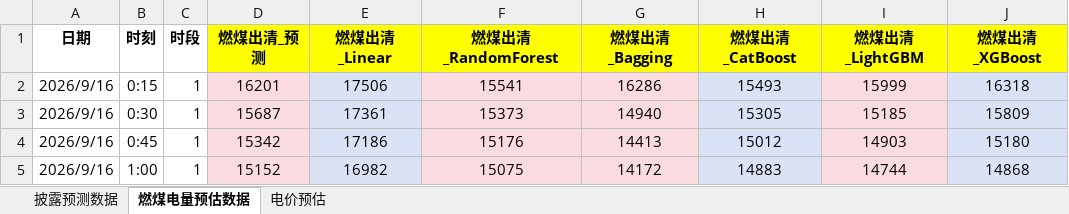
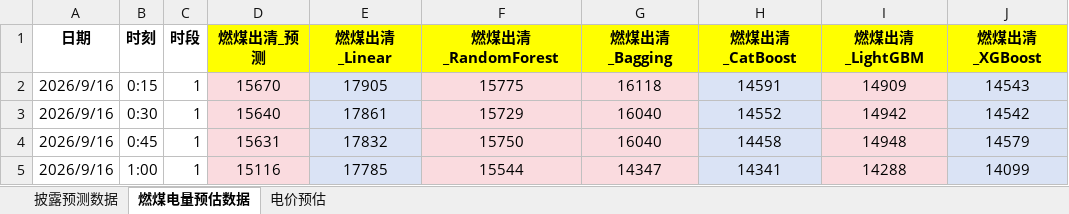
Before and after one commit to arliu633-glitch/hb-price-chart-public, an Excel workbook: forecast-results/河北电网披露及电价预估数据-20260916.xlsx, sheet 燃煤电量预估数据, drawn as a sheet; only a part is shown; values as stored, in another font and other column widths than the file's, no borders; conditional formats not drawn; the diff covers the shown part only; the diff names each change by its address in the sheet, - before the commit and + after, or states it on an @@ line.

```diff
--- a/forecast-results/河北电网披露及电价预估数据-20260916.xlsx (sheet 燃煤电量预估数据)
+++ b/forecast-results/河北电网披露及电价预估数据-20260916.xlsx (sheet 燃煤电量预估数据)
-D2 (燃煤出清_预测): 16201
+D2 (燃煤出清_预测): 15670
-E2 (燃煤出清_Linear): 17506
+E2 (燃煤出清_Linear): 17905
-F2 (燃煤出清_RandomForest): 15541
+F2 (燃煤出清_RandomForest): 15775
-G2 (燃煤出清_Bagging): 16286
+G2 (燃煤出清_Bagging): 16118
-H2 (燃煤出清_CatBoost): 15493
+H2 (燃煤出清_CatBoost): 14591
-I2 (燃煤出清_LightGBM): 15999
+I2 (燃煤出清_LightGBM): 14909
-J2 (燃煤出清_XGBoost): 16318
+J2 (燃煤出清_XGBoost): 14543
-D3 (燃煤出清_预测): 15687
+D3 (燃煤出清_预测): 15640
-E3 (燃煤出清_Linear): 17361
+E3 (燃煤出清_Linear): 17861
-F3 (燃煤出清_RandomForest): 15373
+F3 (燃煤出清_RandomForest): 15729
-G3 (燃煤出清_Bagging): 14940
+G3 (燃煤出清_Bagging): 16040
-H3 (燃煤出清_CatBoost): 15305
+H3 (燃煤出清_CatBoost): 14552
-I3 (燃煤出清_LightGBM): 15185
+I3 (燃煤出清_LightGBM): 14942
-J3 (燃煤出清_XGBoost): 15809
+J3 (燃煤出清_XGBoost): 14542
-D4 (燃煤出清_预测): 15342
+D4 (燃煤出清_预测): 15631
-E4 (燃煤出清_Linear): 17186
+E4 (燃煤出清_Linear): 17832
-F4 (燃煤出清_RandomForest): 15176
+F4 (燃煤出清_RandomForest): 15750
-G4 (燃煤出清_Bagging): 14413
+G4 (燃煤出清_Bagging): 16040
-H4 (燃煤出清_CatBoost): 15012
+H4 (燃煤出清_CatBoost): 14458
-I4 (燃煤出清_LightGBM): 14903
+I4 (燃煤出清_LightGBM): 14948
-J4 (燃煤出清_XGBoost): 15180
+J4 (燃煤出清_XGBoost): 14579
-D5 (燃煤出清_预测): 15152
+D5 (燃煤出清_预测): 15116
-E5 (燃煤出清_Linear): 16982
+E5 (燃煤出清_Linear): 17785
-F5 (燃煤出清_RandomForest): 15075
+F5 (燃煤出清_RandomForest): 15544
-G5 (燃煤出清_Bagging): 14172
+G5 (燃煤出清_Bagging): 14347
-H5 (燃煤出清_CatBoost): 14883
+H5 (燃煤出清_CatBoost): 14341
-I5 (燃煤出清_LightGBM): 14744
+I5 (燃煤出清_LightGBM): 14288
-J5 (燃煤出清_XGBoost): 14868
+J5 (燃煤出清_XGBoost): 14099
```
Also changed, not shown: 643 edited cells elsewhere in this sheet, sheet 电价预估, sheet 披露预测数据, 21 other files.
